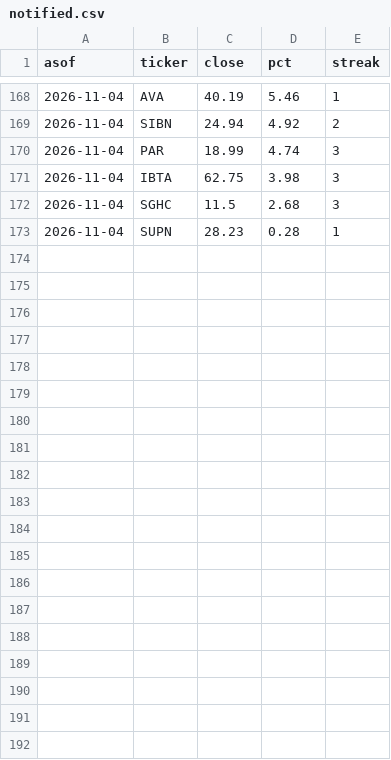
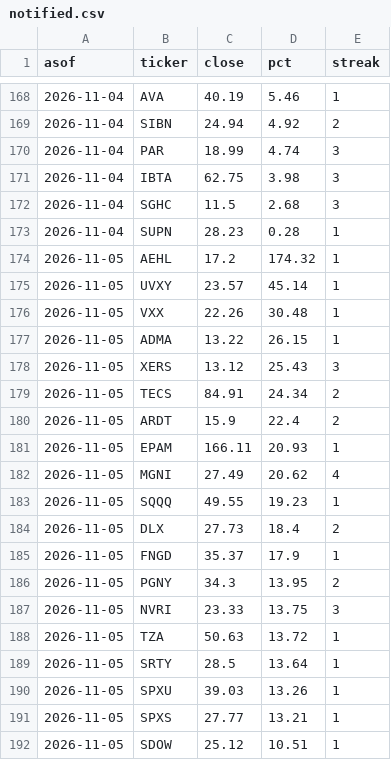
Before and after one commit to seiich22/Public, a CSV file: data/notified.csv, drawn as a sheet; only a part is shown, gaps mark what is left out; the diff covers the shown part only; the diff names each change by its address in the sheet, - before the commit and + after, or states it on an @@ line.

```diff
--- a/data/notified.csv
+++ b/data/notified.csv
+row 174: 2026-11-05 | AEHL | 17.2 | 174.32 | 1
+row 175: 2026-11-05 | UVXY | 23.57 | 45.14 | 1
+row 176: 2026-11-05 | VXX | 22.26 | 30.48 | 1
+row 177: 2026-11-05 | ADMA | 13.22 | 26.15 | 1
+row 178: 2026-11-05 | XERS | 13.12 | 25.43 | 3
+row 179: 2026-11-05 | TECS | 84.91 | 24.34 | 2
+row 180: 2026-11-05 | ARDT | 15.9 | 22.4 | 2
+row 181: 2026-11-05 | EPAM | 166.11 | 20.93 | 1
+row 182: 2026-11-05 | MGNI | 27.49 | 20.62 | 4
+row 183: 2026-11-05 | SQQQ | 49.55 | 19.23 | 1
+row 184: 2026-11-05 | DLX | 27.73 | 18.4 | 2
+row 185: 2026-11-05 | FNGD | 35.37 | 17.9 | 1
+row 186: 2026-11-05 | PGNY | 34.3 | 13.95 | 2
+row 187: 2026-11-05 | NVRI | 23.33 | 13.75 | 3
+row 188: 2026-11-05 | TZA | 50.63 | 13.72 | 1
+row 189: 2026-11-05 | SRTY | 28.5 | 13.64 | 1
+row 190: 2026-11-05 | SPXU | 39.03 | 13.26 | 1
+row 191: 2026-11-05 | SPXS | 27.77 | 13.21 | 1
+row 192: 2026-11-05 | SDOW | 25.12 | 10.51 | 1
```
Also changed, not shown: 11 added rows elsewhere in this file, 1 other file.
